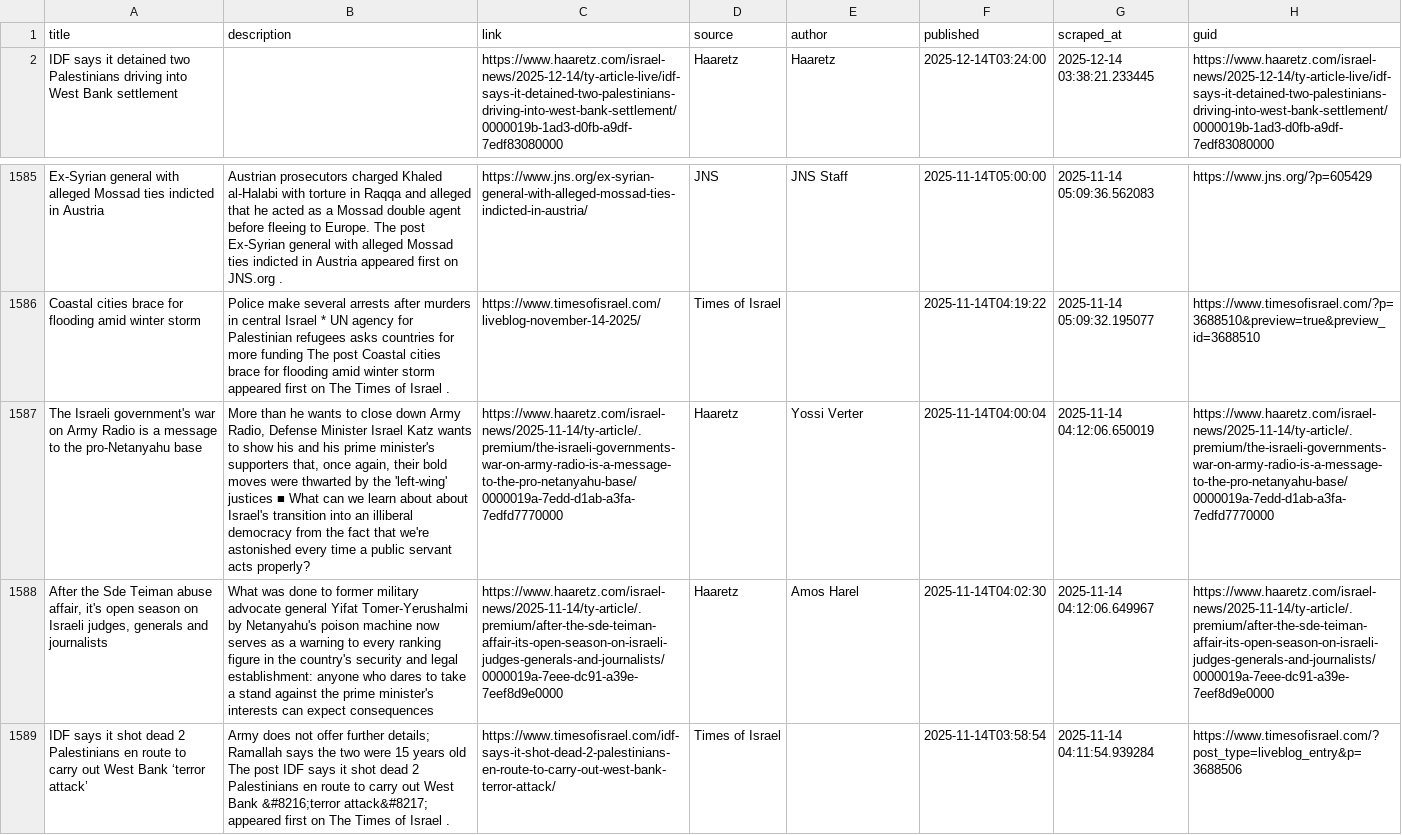
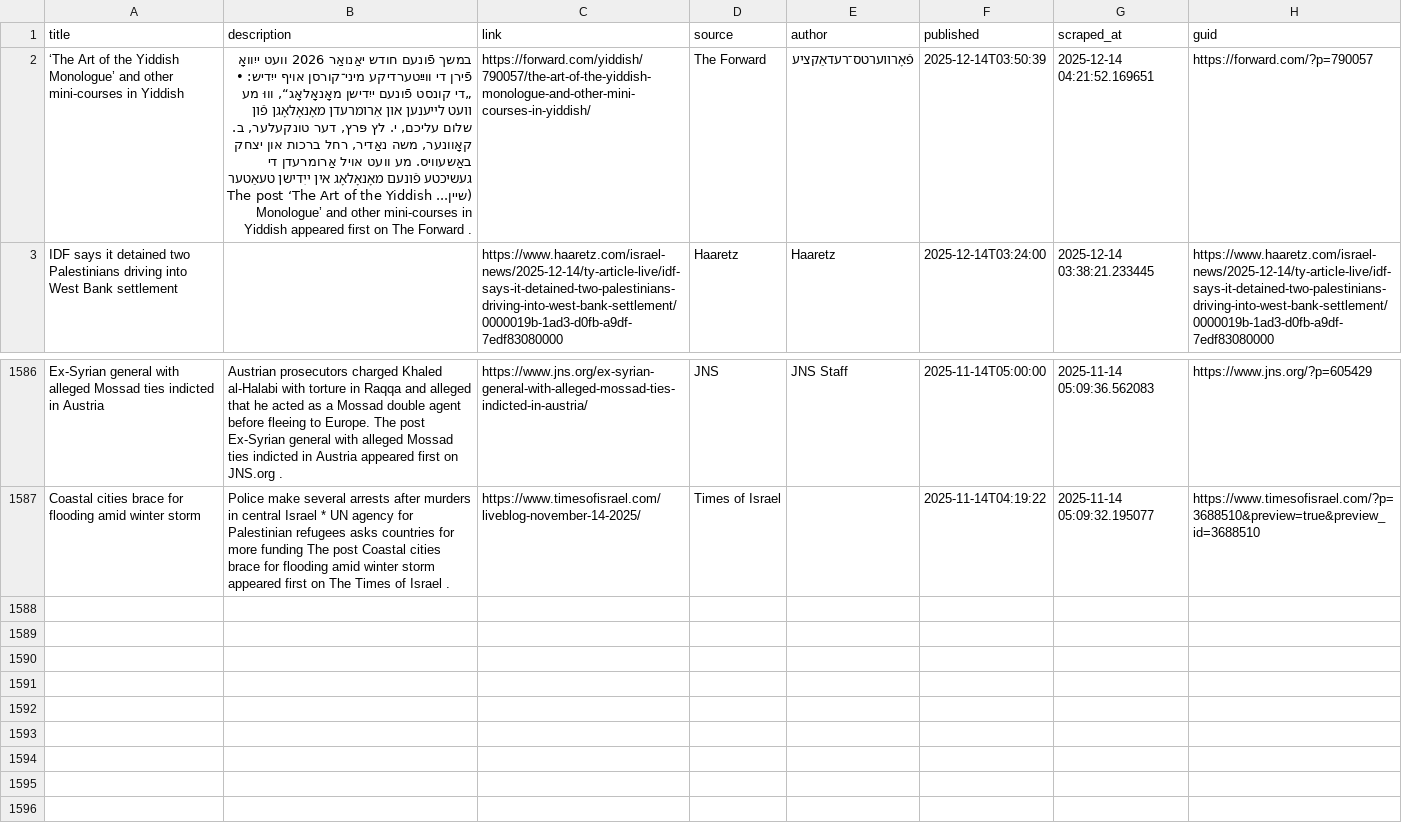
Before and after one commit to jballhalla/jewish-studies-feed, a CSV file: data/memory/news_log.csv, drawn as a sheet; only a part is shown, gaps mark what is left out; removed rows and columns are numbered as before the commit, all else as after; the diff names each change by its address in the sheet, - before the commit and + after, or states it on an @@ line.

```diff
--- a/data/memory/news_log.csv
+++ b/data/memory/news_log.csv
+row 2: ‘The Art of the Yiddish Monologue’ and other mini-courses in Yiddish | במשך פֿונעם חודש יאַנואַר 2026 וועט ייִוואָ פֿירן די ווײַטערדיקע מיני־קורסן אויף ייִדיש: • „די קונסט פֿונעם ייִדישן מאָנאָלאָג“, וווּ מע וועט לייענען און אַרומרעדן מאָנאָלאָגן פֿון שלום עליכם, י. לץ פּרץ, דער טונקעלער, ב. קאָוונער, משה נאַדיר, רחל ברכות און יצחק באַשעוויס. מע וועט אויל אַרומרעדן די געשיכטע פֿונעם מאָנאָלאָג אין ייִדישן טעאַטער (שיין... The post ‘The Art of the Yiddish Monologue’ and other mini-courses in Yiddish appeared first on The Forward . | https://forward.com/yiddish/790057/the-art-of-the-yiddish-monologue-and-other-mini-courses-in-yiddish/ | The Forward | פֿאָרווערטס־רעדאַקציע | 2025-12-14T03:50:39 | 2025-12-14 04:21:52.169651 | https://forward.com/?p=790057
-row 1587: The Israeli government's war on Army Radio is a message to the pro-Netanyahu base | More than he wants to close down Army Radio, Defense Minister Israel Katz wants to show his and his prime minister's supporters that, once again, their bold moves were thwarted by the 'left-wing' justices ■ What can we learn about about Israel's transition into an illiberal democracy from the fact that we're astonished every time a public servant acts properly? | https://www.haaretz.com/israel-news/2025-11-14/ty-article/.premium/the-israeli-governments-war-on-army-radio-is-a-message-to-the-pro-netanyahu-base/0000019a-7edd-d1ab-a3fa-7edfd7770000 | Haaretz | Yossi Verter | 2025-11-14T04:00:04 | 2025-11-14 04:12:06.650019 | https://www.haaretz.com/israel-news/2025-11-14/ty-article/.premium/the-israeli-governments-war-on-army-radio-is-a-message-to-the-pro-netanyahu-base/0000019a-7edd-d1ab-a3fa-7edfd7770000
-row 1588: After the Sde Teiman abuse affair, it's open season on Israeli judges, generals and journalists | What was done to former military advocate general Yifat Tomer-Yerushalmi by Netanyahu's poison machine now serves as a warning to every ranking figure in the country's security and legal establishment: anyone who dares to take a stand against the prime minister's interests can expect consequences | https://www.haaretz.com/israel-news/2025-11-14/ty-article/.premium/after-the-sde-teiman-affair-its-open-season-on-israeli-judges-generals-and-journalists/0000019a-7eee-dc91-a39e-7eef8d9e0000 | Haaretz | Amos Harel | 2025-11-14T04:02:30 | 2025-11-14 04:12:06.649967 | https://www.haaretz.com/israel-news/2025-11-14/ty-article/.premium/after-the-sde-teiman-affair-its-open-season-on-israeli-judges-generals-and-journalists/0000019a-7eee-dc91-a39e-7eef8d9e0000
-row 1589: IDF says it shot dead 2 Palestinians en route to carry out West Bank ‘terror attack’ | Army does not offer further details; Ramallah says the two were 15 years old The post IDF says it shot dead 2 Palestinians en route to carry out West Bank &#8216;terror attack&#8217; appeared first on The Times of Israel . | https://www.timesofisrael.com/idf-says-it-shot-dead-2-palestinians-en-route-to-carry-out-west-bank-terror-attack/ | Times of Israel |  | 2025-11-14T03:58:54 | 2025-11-14 04:11:54.939284 | https://www.timesofisrael.com/?post_type=liveblog_entry&p=3688506
```
